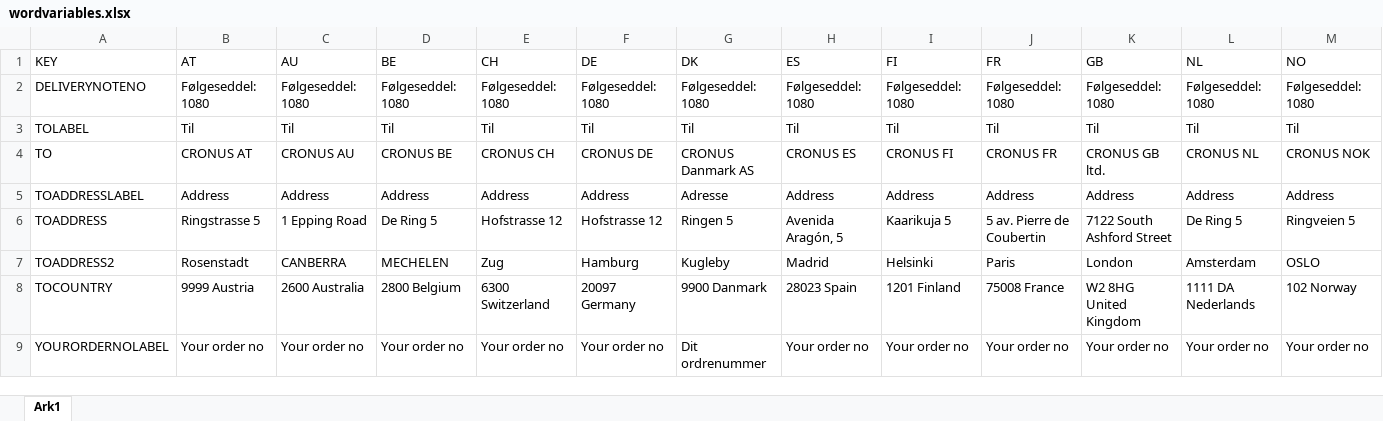
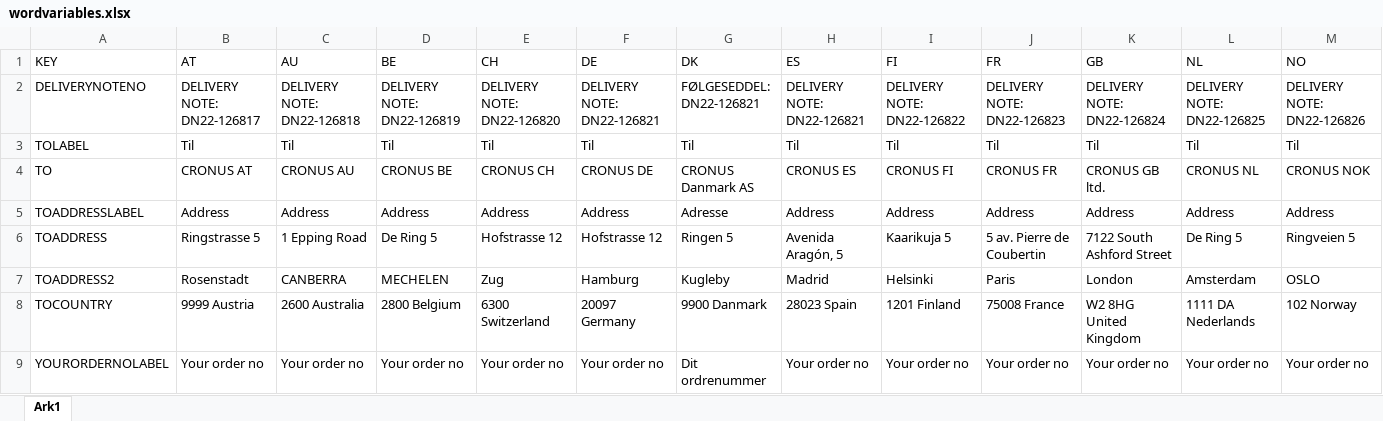
Before and after one commit to hanusatv/peppolgenerator, an Excel workbook: files/inv 2/wordvariables.xlsx, sheet Ark1, drawn as a sheet; only a part is shown; values as stored, in another font and other column widths than the file's, no borders; the diff covers the shown part only; the diff names each change by its address in the sheet, - before the commit and + after, or states it on an @@ line.

```diff
--- a/files/inv 2/wordvariables.xlsx (sheet Ark1)
+++ b/files/inv 2/wordvariables.xlsx (sheet Ark1)
-B2 (AT): Følgeseddel: 1080
+B2 (AT): DELIVERY NOTE: DN22-126817
-C2 (AU): Følgeseddel: 1080
+C2 (AU): DELIVERY NOTE: DN22-126818
-D2 (BE): Følgeseddel: 1080
+D2 (BE): DELIVERY NOTE: DN22-126819
-E2 (CH): Følgeseddel: 1080
+E2 (CH): DELIVERY NOTE: DN22-126820
-F2 (DE): Følgeseddel: 1080
+F2 (DE): DELIVERY NOTE: DN22-126821
-G2 (DK): Følgeseddel: 1080
+G2 (DK): FØLGESEDDEL: DN22-126821
-H2 (ES): Følgeseddel: 1080
+H2 (ES): DELIVERY NOTE: DN22-126821
-I2 (FI): Følgeseddel: 1080
+I2 (FI): DELIVERY NOTE: DN22-126822
-J2 (FR): Følgeseddel: 1080
+J2 (FR): DELIVERY NOTE: DN22-126823
-K2 (GB): Følgeseddel: 1080
+K2 (GB): DELIVERY NOTE: DN22-126824
-L2 (NL): Følgeseddel: 1080
+L2 (NL): DELIVERY NOTE: DN22-126825
-M2 (NO): Følgeseddel: 1080
+M2 (NO): DELIVERY NOTE: DN22-126826
```
Also changed, not shown: 3 edited cells elsewhere in this sheet, 6 other files.
